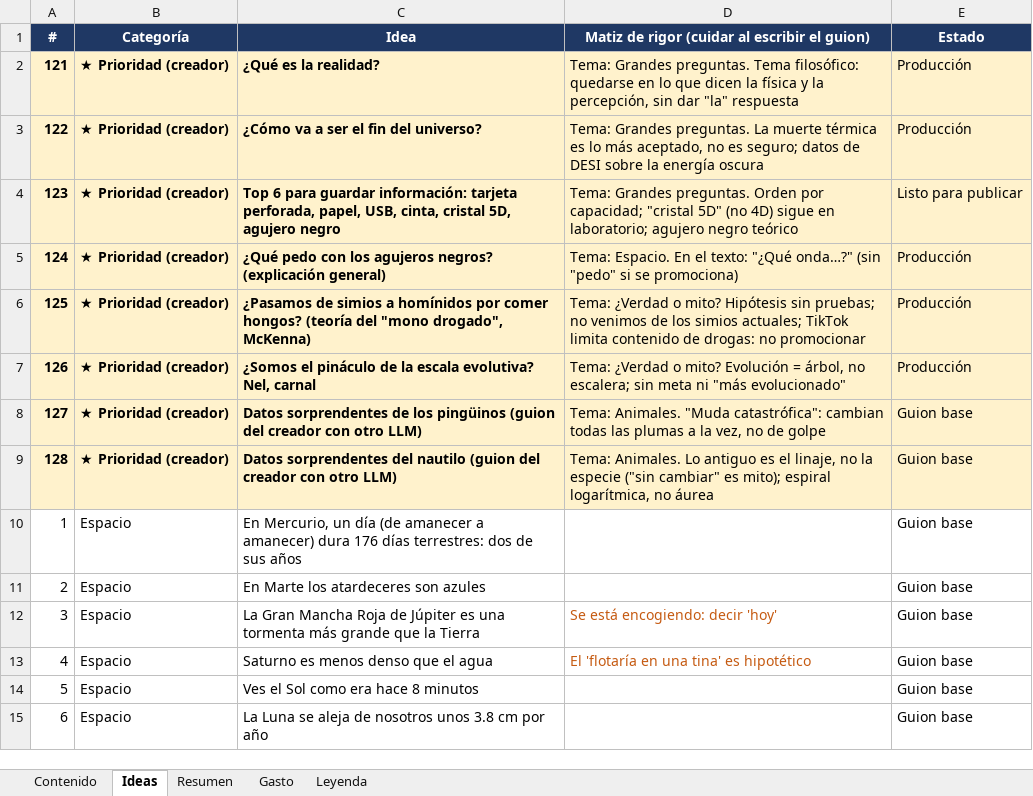
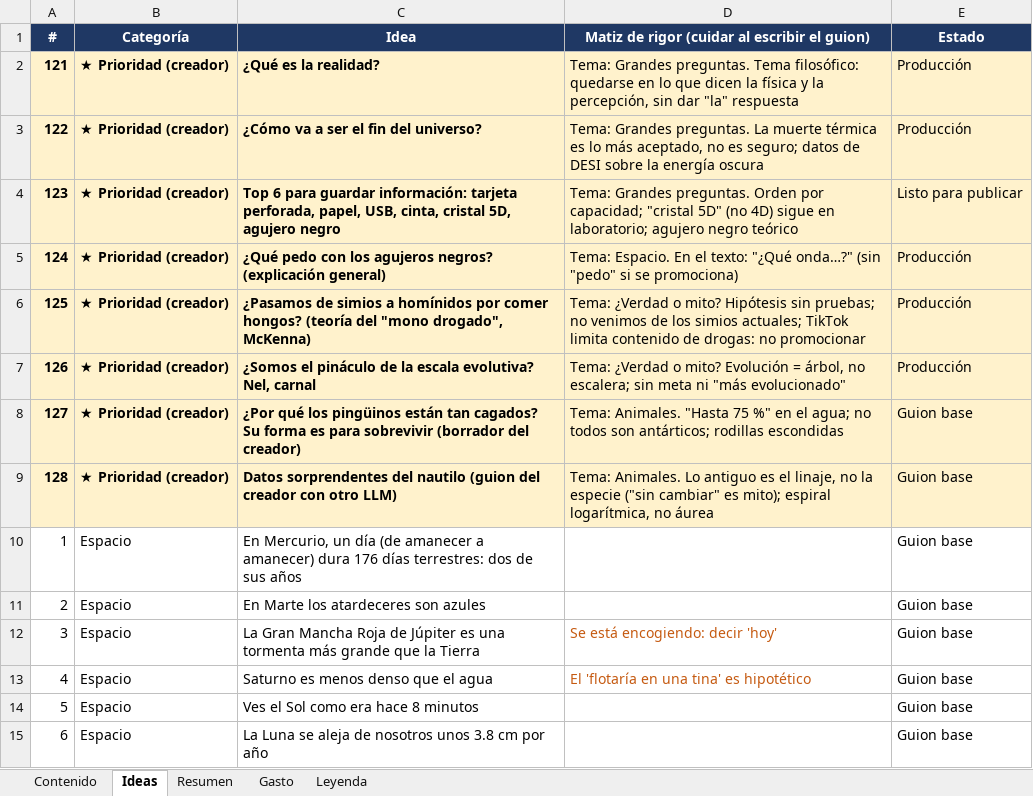
Before and after one commit to KanekPoe/AnimIAsTikTok, an Excel workbook: docs/registro_contenido.xlsx, sheet Ideas, drawn as a sheet; only a part is shown; values as stored, in another font and other column widths than the file's, no borders; the diff names each change by its address in the sheet, - before the commit and + after, or states it on an @@ line.

```diff
--- a/docs/registro_contenido.xlsx (sheet Ideas)
+++ b/docs/registro_contenido.xlsx (sheet Ideas)
-C8 (Idea): Datos sorprendentes de los pingüinos (guion del creador con otro LLM)
+C8 (Idea): ¿Por qué los pingüinos están tan cagados? Su forma es para sobrevivir (borrador del creador)
-D8: Tema: Animales. "Muda catastrófica": cambian todas las plumas a la vez, no de golpe
+D8: Tema: Animales. "Hasta 75 %" en el agua; no todos son antárticos; rodillas escondidas
```
Also changed, not shown: 9 other files.
